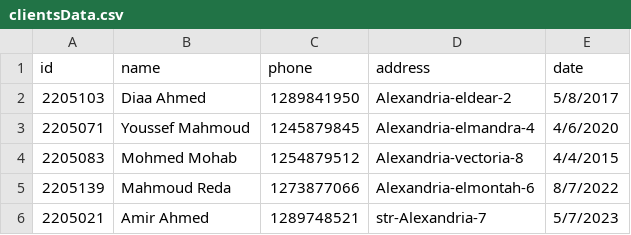
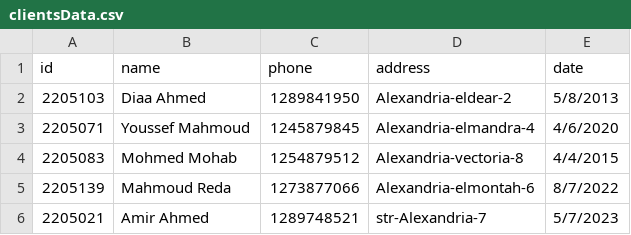
Before and after one commit to DiaaAhmedHassan/SuperMarketSystem, a CSV file: clientsData.csv, drawn as a sheet.

```diff
--- a/clientsData.csv
+++ b/clientsData.csv
@@ -1,3 +1,3 @@
 id,name,phone,address,date
-2205103,Diaa Ahmed,1289841950,Alexandria-eldear-2,5/8/2017
+2205103,Diaa Ahmed,1289841950,Alexandria-eldear-2,5/8/2013
 2205071,Youssef Mahmoud,1245879845,Alexandria-elmandra-4,4/6/2020
```
Also changed, not shown: 5 other files.
